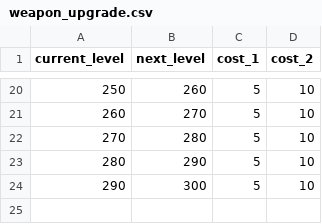
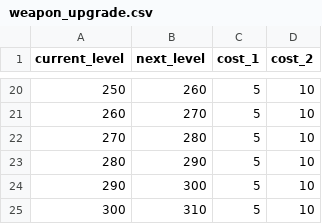
Before and after one commit to weiliang79/princess-connect-simple-calculator, a CSV file: src/data/weapon_upgrade.csv, drawn as a sheet; only a part is shown, gaps mark what is left out; the diff names each change by its address in the sheet, - before the commit and + after, or states it on an @@ line.

Commit message:
feat: update weapon upgrade data (310)

```diff
--- a/src/data/weapon_upgrade.csv
+++ b/src/data/weapon_upgrade.csv
+row 25: 300 | 310 | 5 | 10
```
